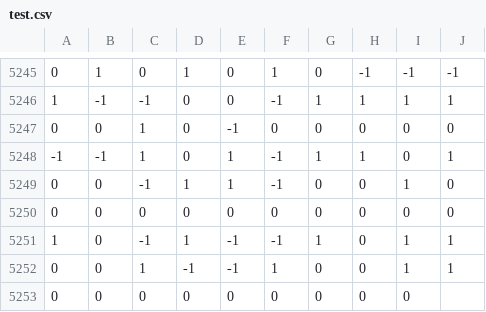
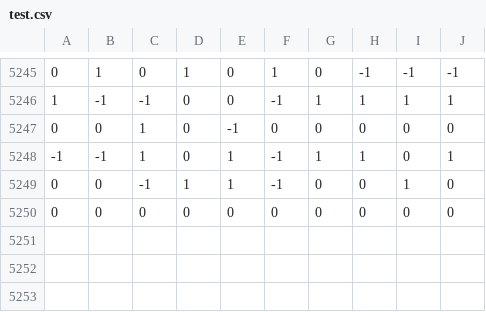
Before and after one commit to ayush-kumar-singh-git/XO, a CSV file: test.csv, drawn as a sheet; only a part is shown, gaps mark what is left out.

Commit message:
edit

```diff
--- a/test.csv
+++ b/test.csv
@@ -5250,4 +5250 @@
 0,0,0,0,0,0,0,0,0,0
-1,0,-1,1,-1,-1,1,0,1,1
-0,0,1,-1,-1,1,0,0,1,1
-0,0,0,0,0,0,0,0,0,
```
